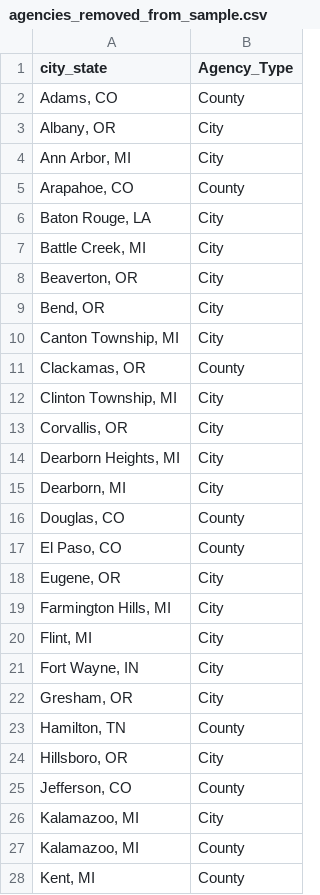
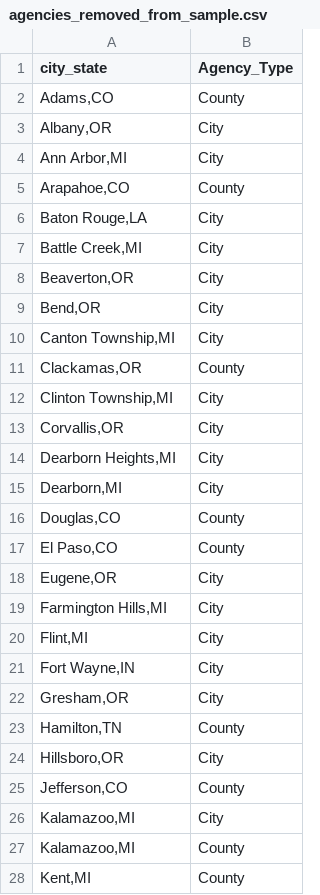
Before and after one commit to AH-Datalytics/rtci, a CSV file: scripts/auditing/agencies_removed_from_sample.csv, drawn as a sheet; only a part is shown; the diff covers the shown part only.

```diff
--- a/scripts/auditing/agencies_removed_from_sample.csv
+++ b/scripts/auditing/agencies_removed_from_sample.csv
@@ -1,28 +1,28 @@
 "city_state","Agency_Type"
-"Adams, CO","County"
-"Albany, OR","City"
-"Ann Arbor, MI","City"
-"Arapahoe, CO","County"
-"Baton Rouge, LA","City"
-"Battle Creek, MI","City"
-"Beaverton, OR","City"
-"Bend, OR","City"
-"Canton Township, MI","City"
-"Clackamas, OR","County"
-"Clinton Township, MI","City"
-"Corvallis, OR","City"
-"Dearborn Heights, MI","City"
-"Dearborn, MI","City"
-"Douglas, CO","County"
-"El Paso, CO","County"
-"Eugene, OR","City"
-"Farmington Hills, MI","City"
-"Flint, MI","City"
-"Fort Wayne, IN","City"
-"Gresham, OR","City"
-"Hamilton, TN","County"
-"Hillsboro, OR","City"
-"Jefferson, CO","County"
-"Kalamazoo, MI","City"
-"Kalamazoo, MI","County"
-"Kent, MI","County"
+"Adams,CO","County"
+"Albany,OR","City"
+"Ann Arbor,MI","City"
+"Arapahoe,CO","County"
+"Baton Rouge,LA","City"
+"Battle Creek,MI","City"
+"Beaverton,OR","City"
+"Bend,OR","City"
+"Canton Township,MI","City"
+"Clackamas,OR","County"
+"Clinton Township,MI","City"
+"Corvallis,OR","City"
+"Dearborn Heights,MI","City"
+"Dearborn,MI","City"
+"Douglas,CO","County"
+"El Paso,CO","County"
+"Eugene,OR","City"
+"Farmington Hills,MI","City"
+"Flint,MI","City"
+"Fort Wayne,IN","City"
+"Gresham,OR","City"
+"Hamilton,TN","County"
+"Hillsboro,OR","City"
+"Jefferson,CO","County"
+"Kalamazoo,MI","City"
+"Kalamazoo,MI","County"
+"Kent,MI","County"
```
Also changed, not shown: 87 edited cells elsewhere in this file, data/archive/feb_25_agencies.csv, scripts/auditing/archive/missing_current_feb_25.csv, 11 other files.
